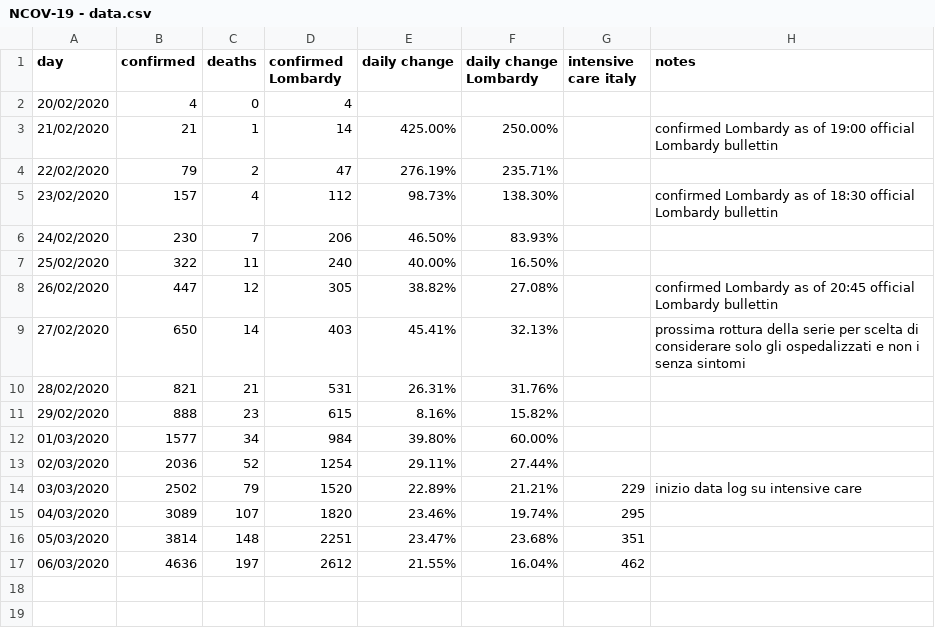
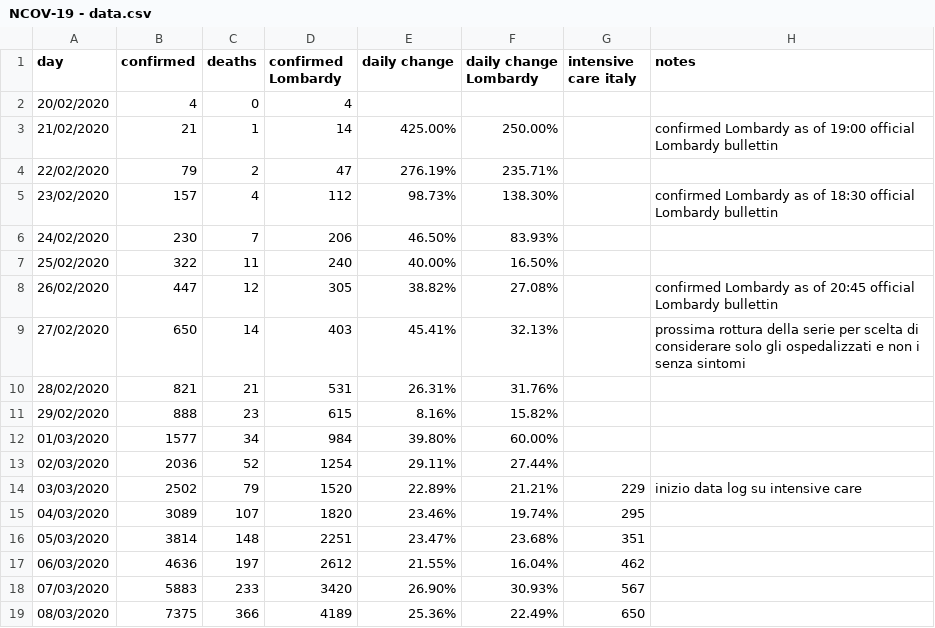
Before and after one commit to AndreaCirilloAC/acsblog, a CSV file: public/NCOV-19 - data.csv, drawn as a sheet; the diff names each change by its address in the sheet, - before the commit and + after, or states it on an @@ line.

```diff
--- a/public/NCOV-19 - data.csv
+++ b/public/NCOV-19 - data.csv
+row 18: 07/03/2020 | 5883 | 233 | 3420 | 26.90% | 30.93% | 567
+row 19: 08/03/2020 | 7375 | 366 | 4189 | 25.36% | 22.49% | 650
```
Also changed, not shown: 10 other files.
